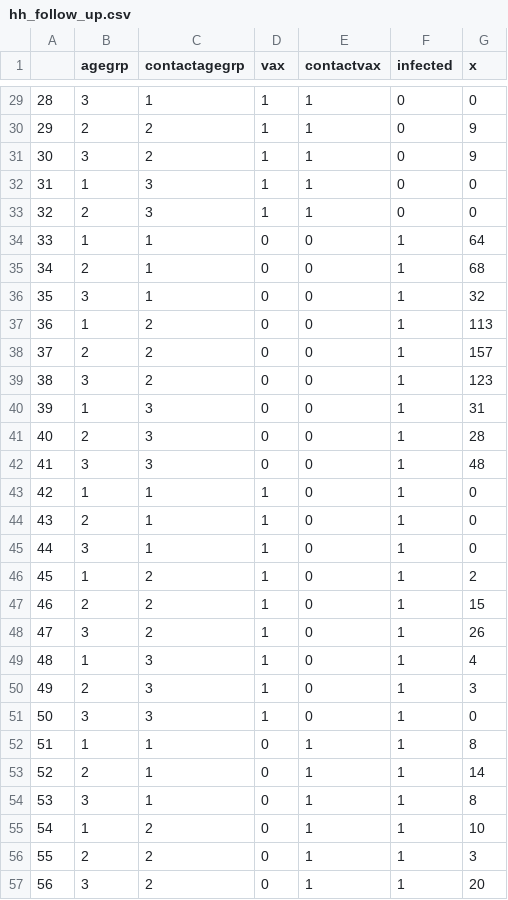
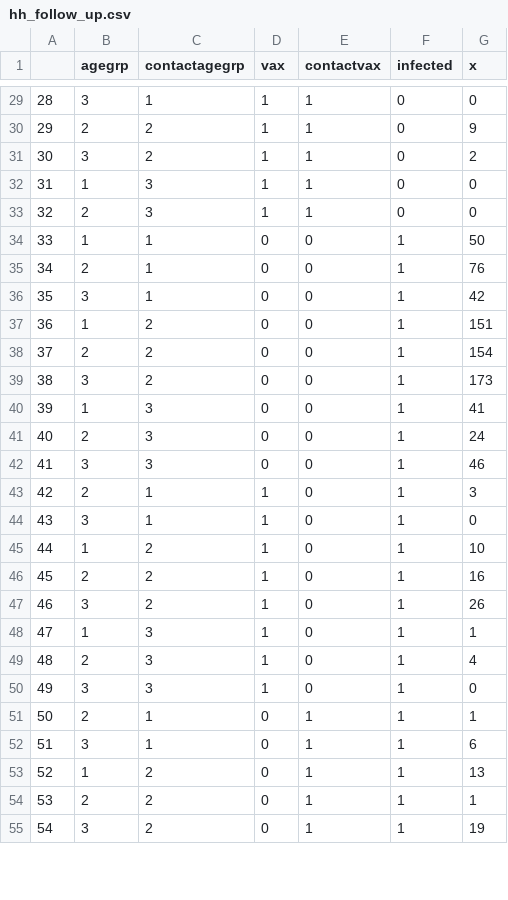
Before and after one commit to ottiP/HH_transmission_project_Covid19_Israel, a CSV file: Data/hh_follow_up.csv, drawn as a sheet; only a part is shown, gaps mark what is left out; removed rows and columns are numbered as before the commit, all else as after; the diff covers the shown part only; the diff names each change by its address in the sheet, - before the commit and + after, or states it on an @@ line.

```diff
--- a/Data/hh_follow_up.csv
+++ b/Data/hh_follow_up.csv
-G31 (x): 9
+G31 (x): 2
-G34 (x): 64
+G34 (x): 50
-G35 (x): 68
+G35 (x): 76
-G36 (x): 32
+G36 (x): 42
-G37 (x): 113
+G37 (x): 151
-G38 (x): 157
+G38 (x): 154
-G39 (x): 123
+G39 (x): 173
-G40 (x): 31
+G40 (x): 41
-G41 (x): 28
+G41 (x): 24
-G42 (x): 48
+G42 (x): 46
-row 43: 42 | 1 | 1 | 1 | 0 | 1 | 0
@@ column A renumbered from row 43 down @@
-G43 (x): 0
+G43 (x): 3
-G45 (x): 2
+G45 (x): 10
-G46 (x): 15
+G46 (x): 16
-G48 (x): 4
+G48 (x): 1
-G49 (x): 3
+G49 (x): 4
-row 52: 51 | 1 | 1 | 0 | 1 | 1 | 8
-G51 (x): 14
+G51 (x): 1
-G52 (x): 8
+G52 (x): 6
-G53 (x): 10
+G53 (x): 13
-G54 (x): 3
+G54 (x): 1
-G55 (x): 20
+G55 (x): 19
```
Also changed, not shown: 2 removed rows and 29 edited cells elsewhere in this file, 3 other files.
